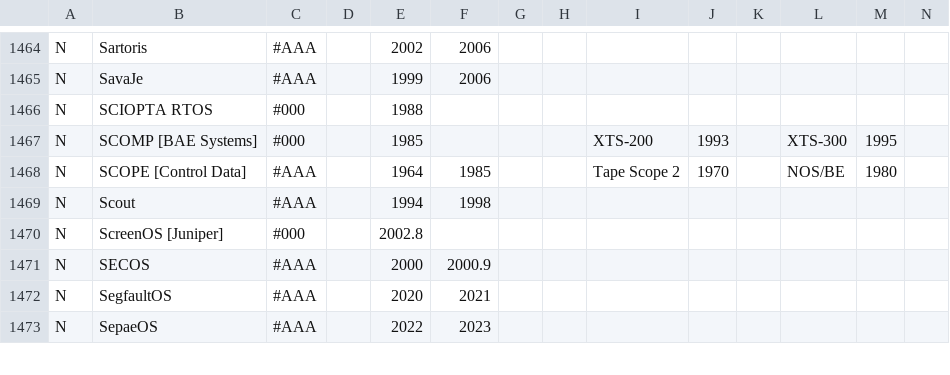
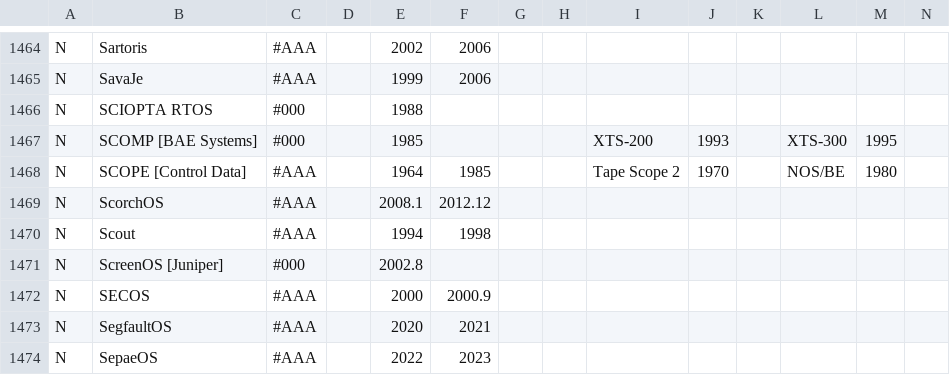
Before and after one commit to eylenburg/eylenburg.github.io, a CSV file: Eylenburg_Operating_System_Timeline_Family_Tree.csv, drawn as a sheet; only a part is shown, gaps mark what is left out; rows hold the shown columns only; the diff names each change by its address in the sheet, - before the commit and + after, or states it on an @@ line.

Commit message:
Update Eylenburg_Operating_System_Timeline_Family_Tree.csv
https://web.archive.org/web/20140530024434/http://sourceforge.net/projects/scorchos/

```diff
--- a/Eylenburg_Operating_System_Timeline_Family_Tree.csv
+++ b/Eylenburg_Operating_System_Timeline_Family_Tree.csv
+row 1469: N | ScorchOS | #AAA |  | 2008.1 | 2012.12
```
